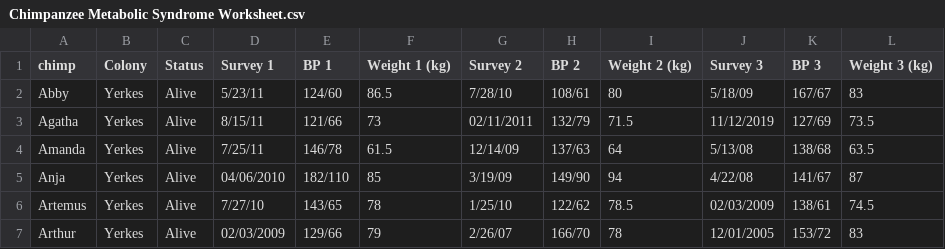
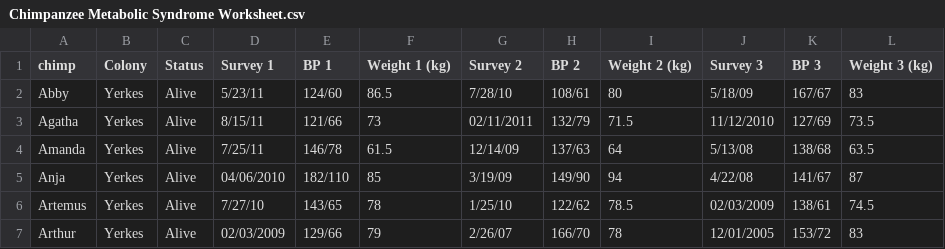
Before and after one commit to Diapadion/R, a CSV file: Yerkes/Drew version/Chimpanzee Metabolic Syndrome Worksheet.csv, drawn as a sheet; only a part is shown.

```diff
--- a/Yerkes/Drew version/Chimpanzee Metabolic Syndrome Worksheet.csv
+++ b/Yerkes/Drew version/Chimpanzee Metabolic Syndrome Worksheet.csv
@@ -2,3 +2,3 @@ chimp,Colony,Status,Survey 1,BP 1,Weight 1 (kg),Survey 2,BP 2,Weight 2 (kg),Surv
 Abby,Yerkes,Alive,5/23/11,124/60,86.5,7/28/10,108/61,80,5/18/09,167/67,83
-Agatha,Yerkes,Alive,8/15/11,121/66,73,02/11/2011,132/79,71.5,11/12/2019,127/69,73.5
+Agatha,Yerkes,Alive,8/15/11,121/66,73,02/11/2011,132/79,71.5,11/12/2010,127/69,73.5
 Amanda,Yerkes,Alive,7/25/11,146/78,61.5,12/14/09,137/63,64,5/13/08,138/68,63.5
```
Also changed, not shown: Yerkes/Drew version/final_data.csv, Yerkes/Drew version/matchNameBDates.csv, 7 other files.
